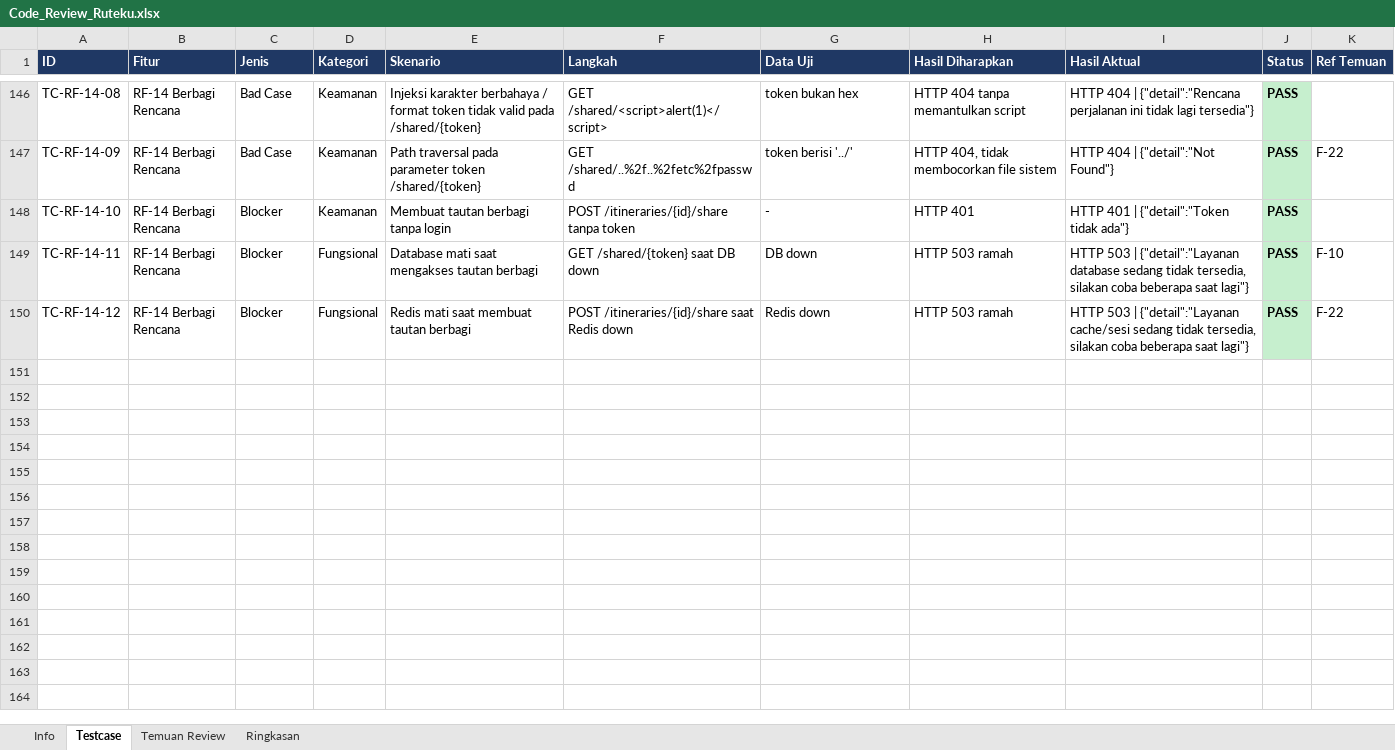
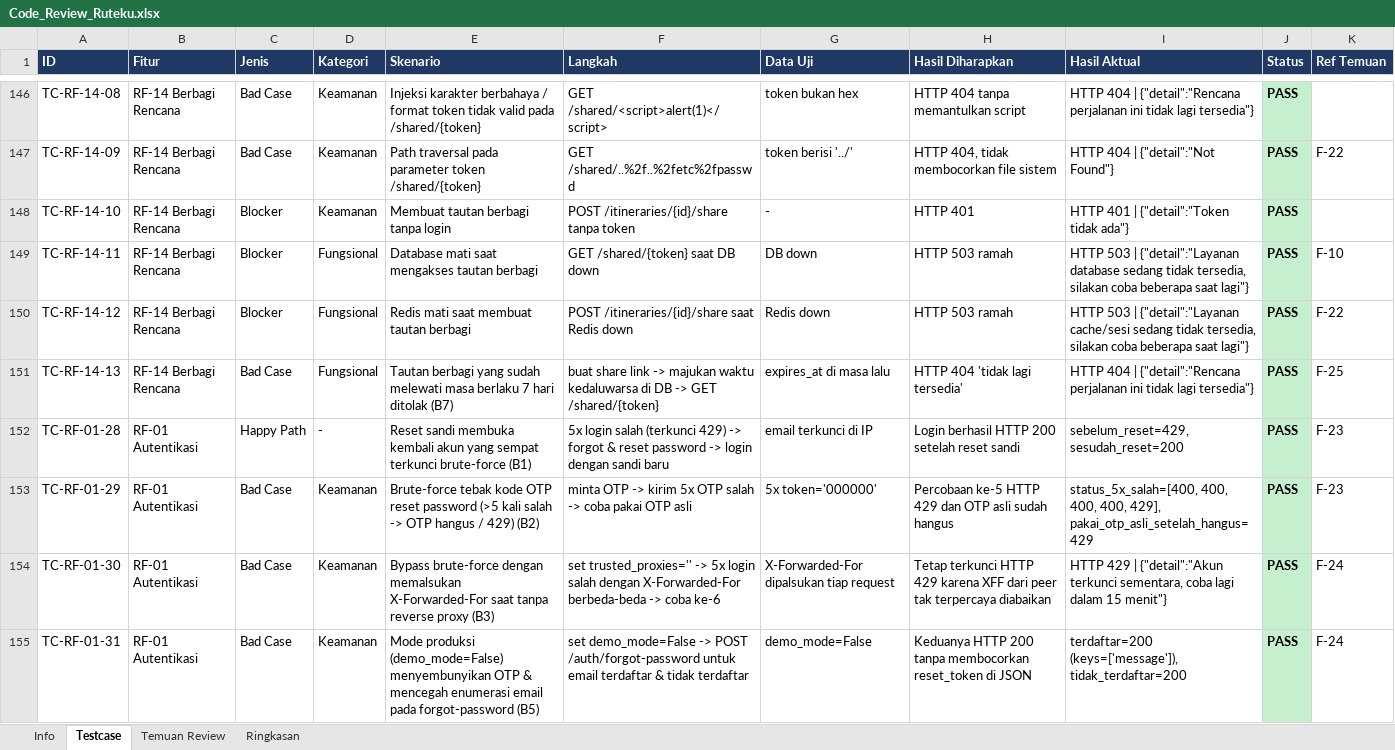
Before and after one commit to Nastain-06/Ruteku, an Excel workbook: review/Code_Review_Ruteku.xlsx, sheet Testcase, drawn as a sheet; only a part is shown, gaps mark what is left out; values as stored, in another font and other column widths than the file's, no borders; the diff covers the shown part only; the diff names each change by its address in the sheet, - before the commit and + after, or states it on an @@ line.

Commit message:
feat(srs): capai 13/20 fitur SRS (65%), tambah RF-02/RF-10/RF-20, perbaiki B1-B8, dan 180/180 TC PASS

```diff
--- a/review/Code_Review_Ruteku.xlsx (sheet Testcase)
+++ b/review/Code_Review_Ruteku.xlsx (sheet Testcase)
+row 151: TC-RF-14-13 | RF-14 Berbagi Rencana | Bad Case | Fungsional | Tautan berbagi yang sudah melewati masa berlaku 7 hari ditolak (B7) | buat share link -> majukan waktu kedaluwarsa di DB -> GET /shared/{token} | expires_at di masa lalu | HTTP 404 'tidak lagi tersedia' | HTTP 404 | {"detail":"Rencana perjalanan ini tidak lagi tersedia"} | PASS | F-25
+row 152: TC-RF-01-28 | RF-01 Autentikasi | Happy Path | - | Reset sandi membuka kembali akun yang sempat terkunci brute-force (B1) | 5x login salah (terkunci 429) -> forgot & reset password -> login dengan sandi baru | email terkunci di IP | Login berhasil HTTP 200 setelah reset sandi | sebelum_reset=429, sesudah_reset=200 | PASS | F-23
+row 153: TC-RF-01-29 | RF-01 Autentikasi | Bad Case | Keamanan | Brute-force tebak kode OTP reset password (>5 kali salah -> OTP hangus / 429) (B2) | minta OTP -> kirim 5x OTP salah -> coba pakai OTP asli | 5x token='000000' | Percobaan ke-5 HTTP 429 dan OTP asli sudah hangus | status_5x_salah=[400, 400, 400, 400, 429], pakai_otp_asli_setelah_hangus=429 | PASS | F-23
+row 154: TC-RF-01-30 | RF-01 Autentikasi | Bad Case | Keamanan | Bypass brute-force dengan memalsukan X-Forwarded-For saat tanpa reverse proxy (B3) | set trusted_proxies='' -> 5x login salah dengan X-Forwarded-For berbeda-beda -> coba ke-6 | X-Forwarded-For dipalsukan tiap request | Tetap terkunci HTTP 429 karena XFF dari peer tak terpercaya diabaikan | HTTP 429 | {"detail":"Akun terkunci sementara, coba lagi dalam 15 menit"} | PASS | F-24
+row 155: TC-RF-01-31 | RF-01 Autentikasi | Bad Case | Keamanan | Mode produksi (demo_mode=False) menyembunyikan OTP & mencegah enumerasi email pada forgot-password (B5) | set demo_mode=False -> POST /auth/forgot-password untuk email terdaftar & tidak terdaftar | demo_mode=False | Keduanya HTTP 200 tanpa membocorkan reset_token di JSON | terdaftar=200 (keys=['message']), tidak_terdaftar=200 | PASS | F-24
```
Also changed, not shown: 26 added rows and 23 edited cells elsewhere in this sheet, sheet Temuan Review, sheet Ringkasan, sheet Info, 10 other files.
